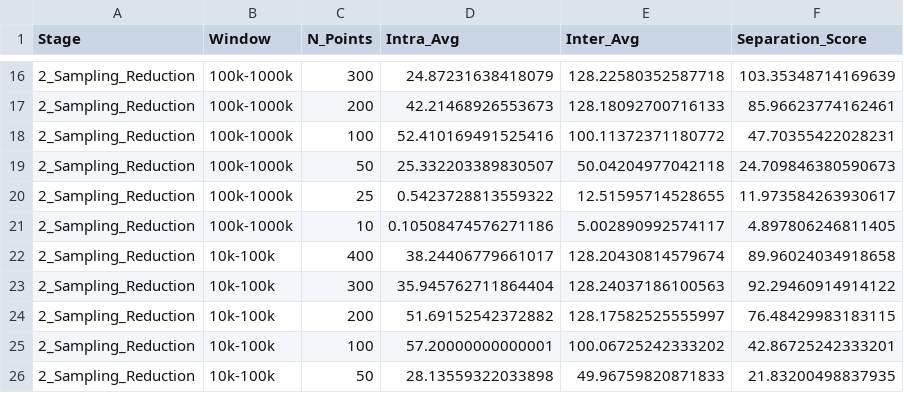
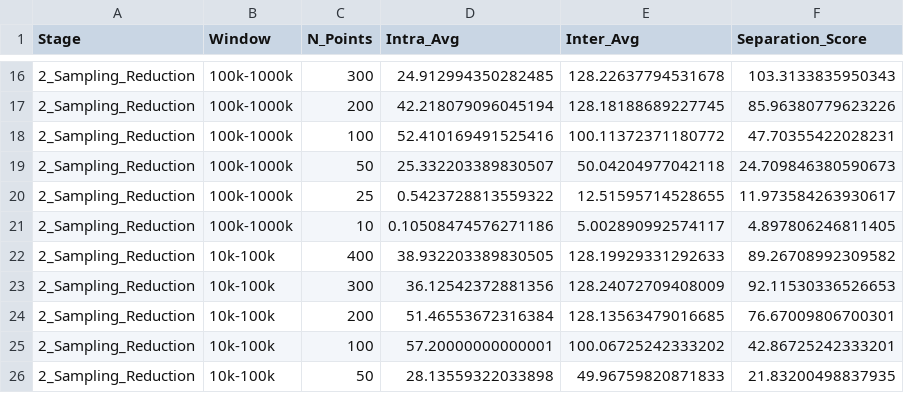
Before and after one commit to CEISCA-VT/Dual-subspace-SHM, a CSV file: 01_256reports_optimization/optimization_results_256bit.csv, drawn as a sheet; only a part is shown, gaps mark what is left out; the diff covers the shown part only.

```diff
--- a/01_256reports_optimization/optimization_results_256bit.csv
+++ b/01_256reports_optimization/optimization_results_256bit.csv
@@ -16,3 +16,3 @@ Stage,Window,N_Points,Intra_Avg,Inter_Avg,Separation_Score
-2_Sampling_Reduction,100k-1000k,300,24.87231638418079,128.22580352587718,103.35348714169639
-2_Sampling_Reduction,100k-1000k,200,42.21468926553673,128.18092700716133,85.96623774162461
+2_Sampling_Reduction,100k-1000k,300,24.912994350282485,128.22637794531678,103.3133835950343
+2_Sampling_Reduction,100k-1000k,200,42.218079096045194,128.18188689227745,85.96380779623226
 2_Sampling_Reduction,100k-1000k,100,52.410169491525416,100.11372371180772,47.70355422028231
@@ -21,5 +21,5 @@ Stage,Window,N_Points,Intra_Avg,Inter_Avg,Separation_Score
 2_Sampling_Reduction,100k-1000k,10,0.10508474576271186,5.002890992574117,4.897806246811405
-2_Sampling_Reduction,10k-100k,400,38.24406779661017,128.20430814579674,89.96024034918658
-2_Sampling_Reduction,10k-100k,300,35.945762711864404,128.24037186100563,92.29460914914122
-2_Sampling_Reduction,10k-100k,200,51.69152542372882,128.17582525555997,76.48429983183115
+2_Sampling_Reduction,10k-100k,400,38.932203389830505,128.19929331292633,89.26708992309582
+2_Sampling_Reduction,10k-100k,300,36.12542372881356,128.24072709408009,92.11530336526653
+2_Sampling_Reduction,10k-100k,200,51.46553672316384,128.13563479016685,76.67009806700301
 2_Sampling_Reduction,10k-100k,100,57.20000000000001,100.06725242333202,42.86725242333201
```
Also changed, not shown: 30 edited cells elsewhere in this file, 01_256reports_optimization/optimization_results_128bit.csv, 01_256reports_optimization/optimization_results_64bit.csv, 37 other files.
